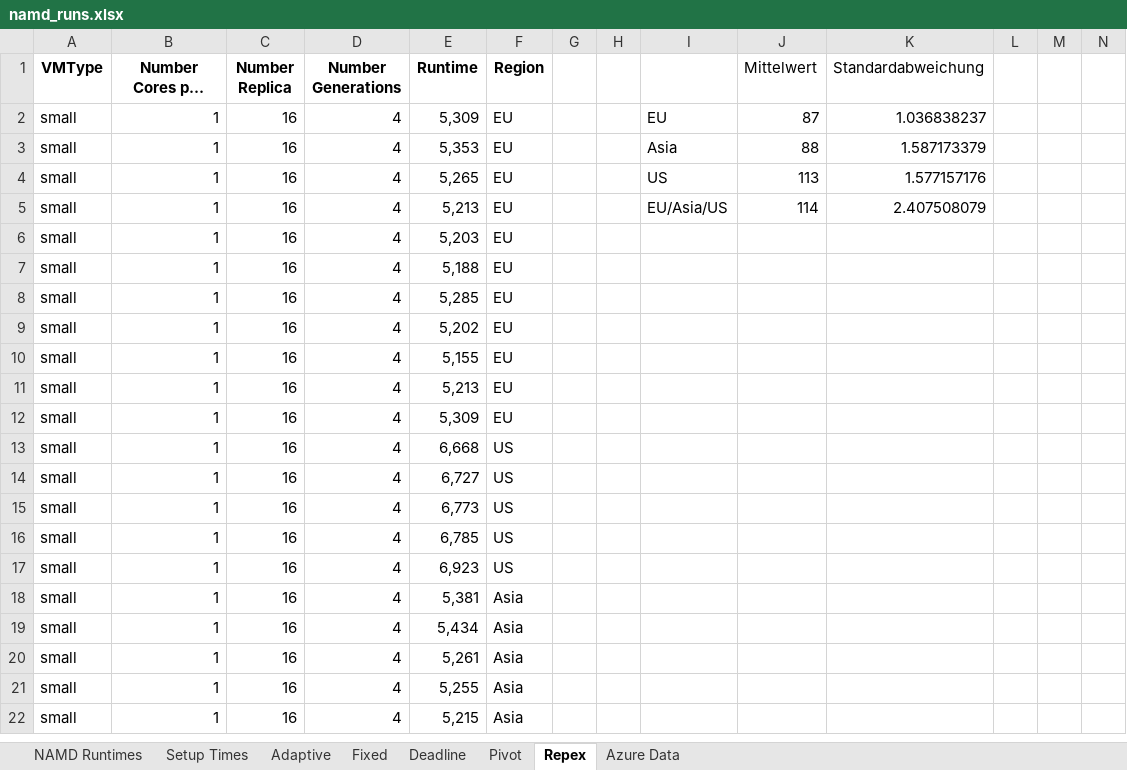
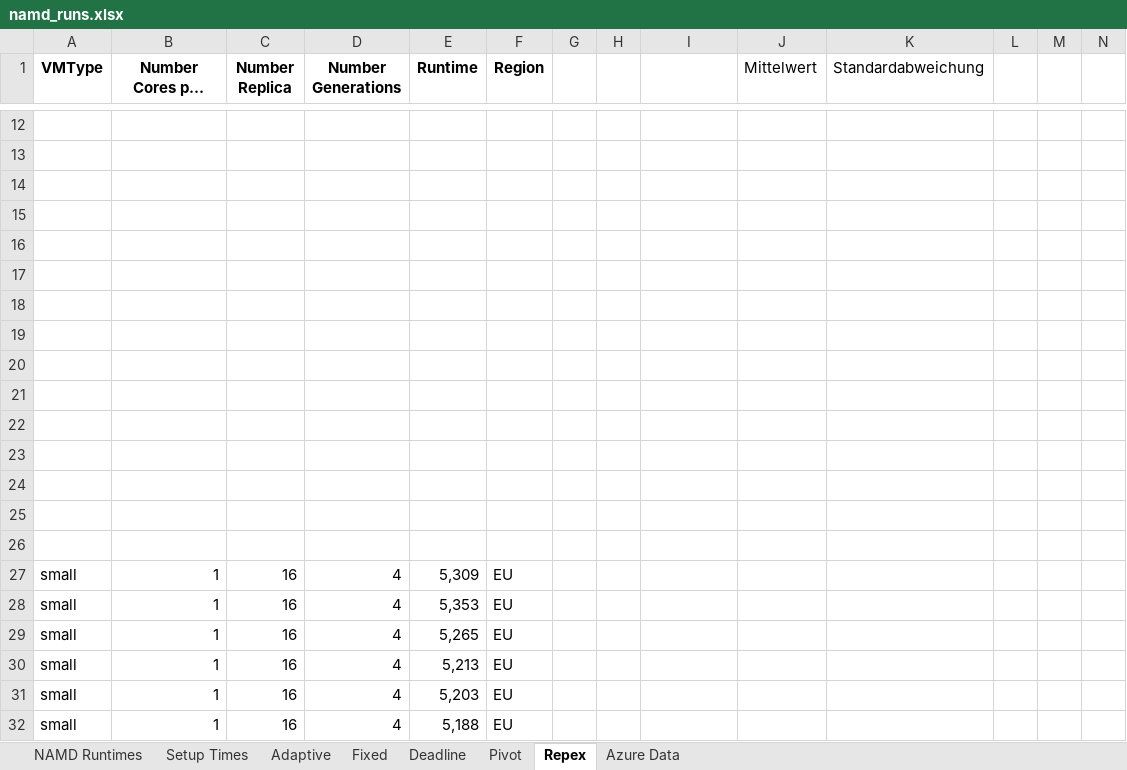
Before and after one commit to saga-project/saga-cpp-legacy-projects, an Excel workbook: papers/cloudcom10/performance/namd_runs.xlsx, sheet Repex, drawn as a sheet; only a part is shown, gaps mark what is left out; the shorter side is filled out with more unchanged rows; long unchanged cells end in …; values as stored, in another font and other column widths than the file's, no borders; charts and pictures not drawn; addresses are those after the commit; the diff covers the shown part only; the diff names each change by its address in the sheet, - before the commit and + after, or states it on an @@ line.

```diff
--- a/papers/cloudcom10/performance/namd_runs.xlsx (sheet Repex)
+++ b/papers/cloudcom10/performance/namd_runs.xlsx (sheet Repex)
+row 12: (empty)
+row 13: (empty)
+row 14: (empty)
+row 15: (empty)
+row 16: (empty)
+row 17: (empty)
+row 18: (empty)
+row 19: (empty)
+row 20: (empty)
+row 21: (empty)
+row 22: (empty)
+row 23: (empty)
+row 24: (empty)
+row 25: (empty)
+row 26: (empty)
-I27: EU
+I27: (empty)
-J27 (Mittelwert): 87
+J27 (Mittelwert): (empty)
-K27 (Standardabweichung): 1.036838237
+K27 (Standardabweichung): (empty)
-I28: Asia
+I28: (empty)
-J28 (Mittelwert): 88
+J28 (Mittelwert): (empty)
-K28 (Standardabweichung): 1.587173379
+K28 (Standardabweichung): (empty)
-I29: US
+I29: (empty)
-J29 (Mittelwert): 113
+J29 (Mittelwert): (empty)
-K29 (Standardabweichung): 1.577157176
+K29 (Standardabweichung): (empty)
-I30: EU/Asia/US
+I30: (empty)
-J30 (Mittelwert): 114
+J30 (Mittelwert): (empty)
-K30 (Standardabweichung): 2.407508079
+K30 (Standardabweichung): (empty)
```
Also changed, not shown: 88 added rows and 6 edited cells elsewhere in this sheet, sheet Azure Data, charts or pictures, 3 other files.
